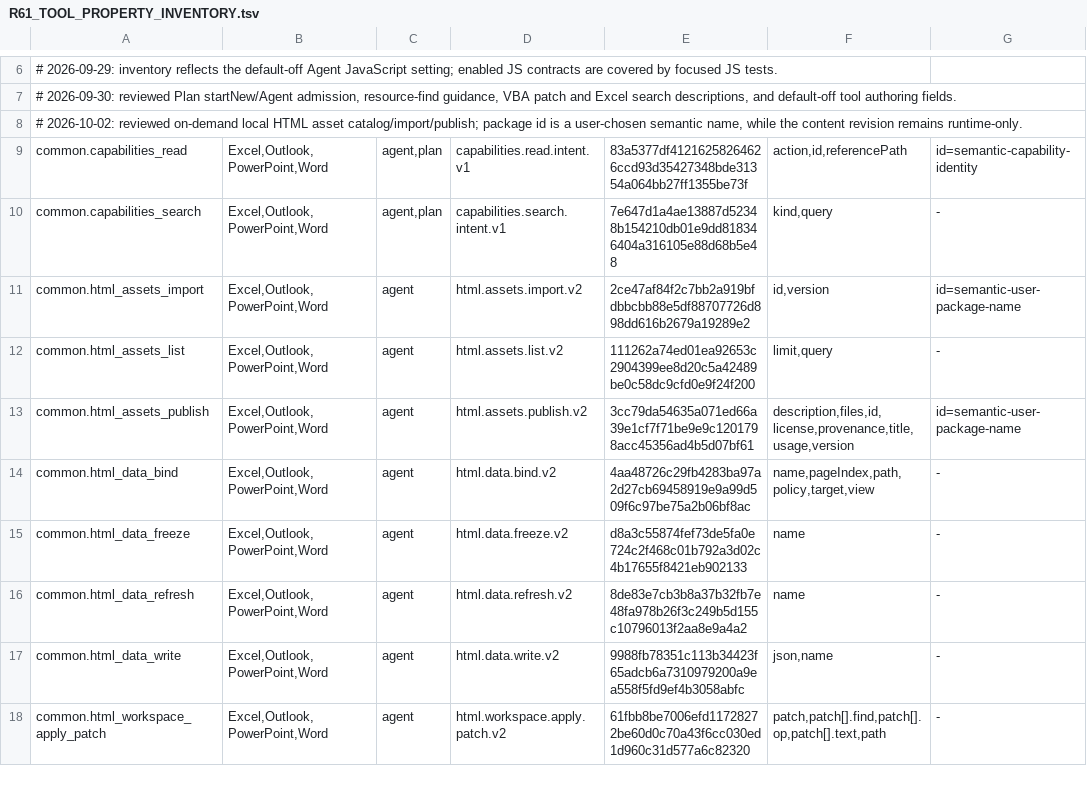
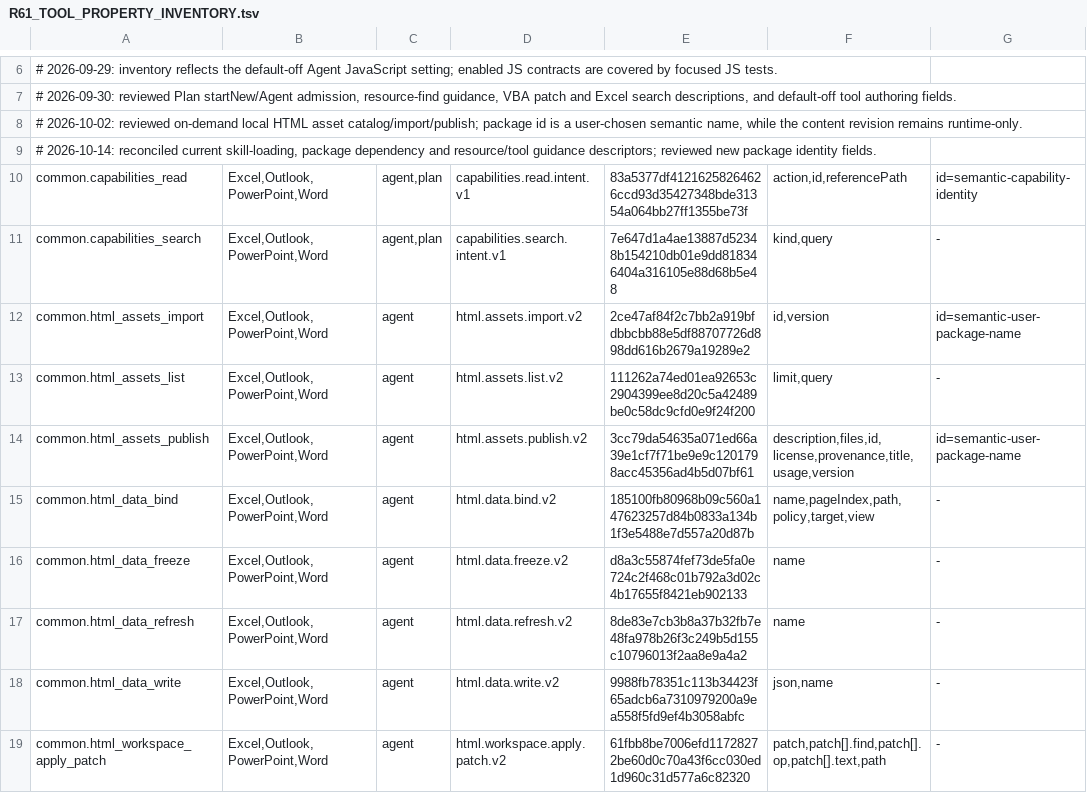
Before and after one commit to Mutagrey/RNAssistant, a TSV file: docs/stabilization/R61_TOOL_PROPERTY_INVENTORY.tsv, drawn as a sheet; only a part is shown, gaps mark what is left out; the diff covers the shown part only.

Commit message:
fix(resources): preserve current HTML, VBA and skill evidence

```diff
--- a/docs/stabilization/R61_TOOL_PROPERTY_INVENTORY.tsv
+++ b/docs/stabilization/R61_TOOL_PROPERTY_INVENTORY.tsv
@@ -8,2 +8,3 @@
 # 2026-10-02: reviewed on-demand local HTML asset catalog/import/publish; package id is a user-chosen semantic name, while the content revision remains runtime-only.
+# 2026-10-14: reconciled current skill-loading, package dependency and resource/tool guidance descriptors; reviewed new package identity fields.
 common.capabilities_read	Excel,Outlook,PowerPoint,Word	agent,plan	capabilities.read.intent.v1	83a5377df41216258264626ccd93d35427348bde31354a064bb27ff1355be73f	action,id,referencePath	id=semantic-capability-identity
@@ -13,3 +14,3 @@ common.html_assets_list	Excel,Outlook,PowerPoint,Word	agent	html.assets.list.v2
 common.html_assets_publish	Excel,Outlook,PowerPoint,Word	agent	html.assets.publish.v2	3cc79da54635a071ed66a39e1cf7f71be9e9c1201798acc45356ad4b5d07bf61	description,files,id,license,provenance,title,usage,version	id=semantic-user-package-name
-common.html_data_bind	Excel,Outlook,PowerPoint,Word	agent	html.data.bind.v2	4aa48726c29fb4283ba97a2d27cb69458919e9a99d509f6c97be75a2b06bf8ac	name,pageIndex,path,policy,target,view	-
+common.html_data_bind	Excel,Outlook,PowerPoint,Word	agent	html.data.bind.v2	185100fb80968b09c560a147623257d84b0833a134b1f3e5488e7d557a20d87b	name,pageIndex,path,policy,target,view	-
 common.html_data_freeze	Excel,Outlook,PowerPoint,Word	agent	html.data.freeze.v2	d8a3c55874fef73de5fa0e724c2f468c01b792a3d02c4b17655f8421eb902133	name	-
```
Also changed, not shown: 1 added row and 15 edited cells elsewhere in this file, 47 other files.
